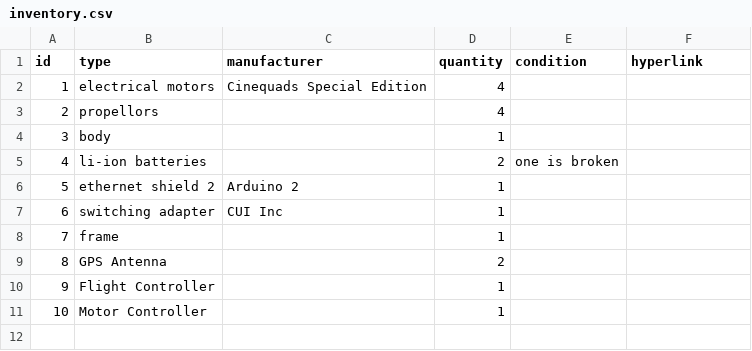
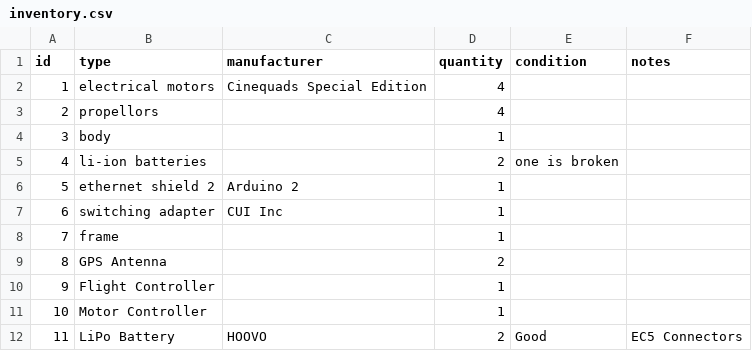
Before and after one commit to Space-Rover-TU-Berlin/mavex, a CSV file: project/doc/inventory/inventory.csv, drawn as a sheet.

Commit message:
Add operations, engg sections and put 2026 within an ERC section
- Added more parts relevant to the 2026 competition including compliance, goals,
- Updated inventory details and remove obsolete files.
- Enhance airworthiness testing guidelines and preflight checklist.

The documentation and source code from the previous teams is only the
reports that they were required to submit as PDF documents.

The aim is to have the source code, calculations, inventory and
everythig related to the project in this git repository.

The challenge will be to get the other members of the team to work in a
methodical fashion

```diff
--- a/project/doc/inventory/inventory.csv
+++ b/project/doc/inventory/inventory.csv
@@ -1,2 +1,2 @@
-id,type,manufacturer,quantity,condition,hyperlink
+id,type,manufacturer,quantity,condition,notes
 1,electrical motors,Cinequads Special Edition,4,,
@@ -11 +11,2 @@ id,type,manufacturer,quantity,condition,hyperlink
 10,Motor Controller,,1,,
+11,LiPo Battery,HOOVO,2,Good,EC5 Connectors
```
Also changed, not shown: 23 other files.
